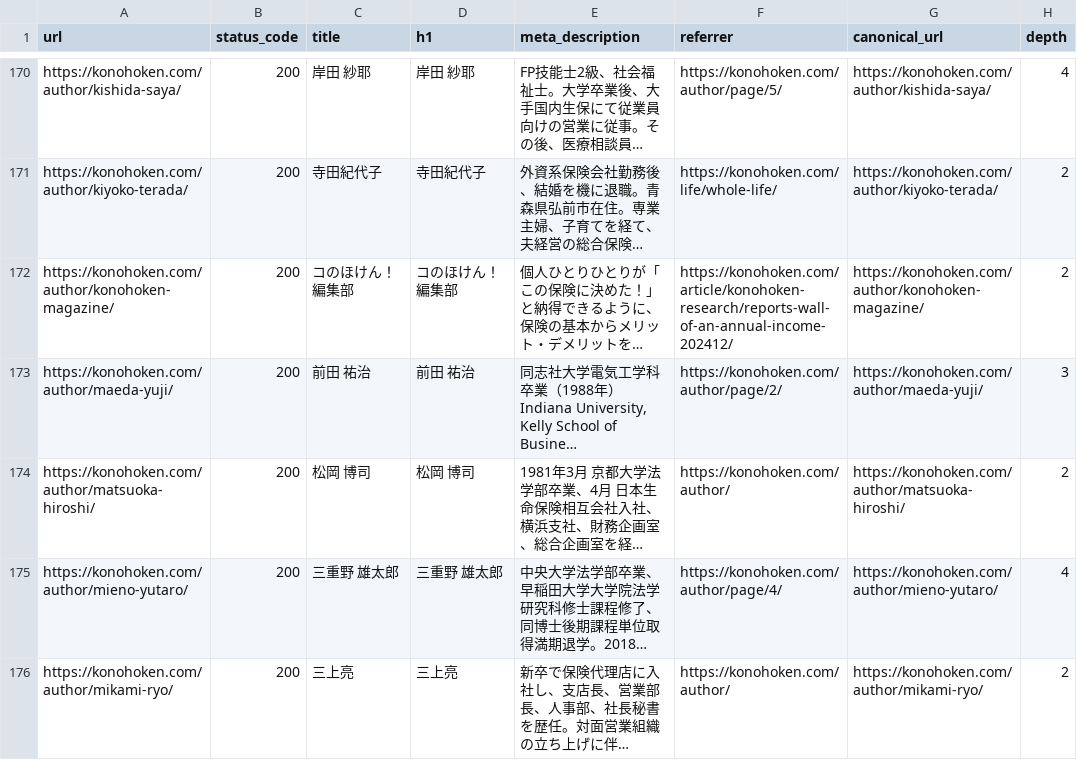
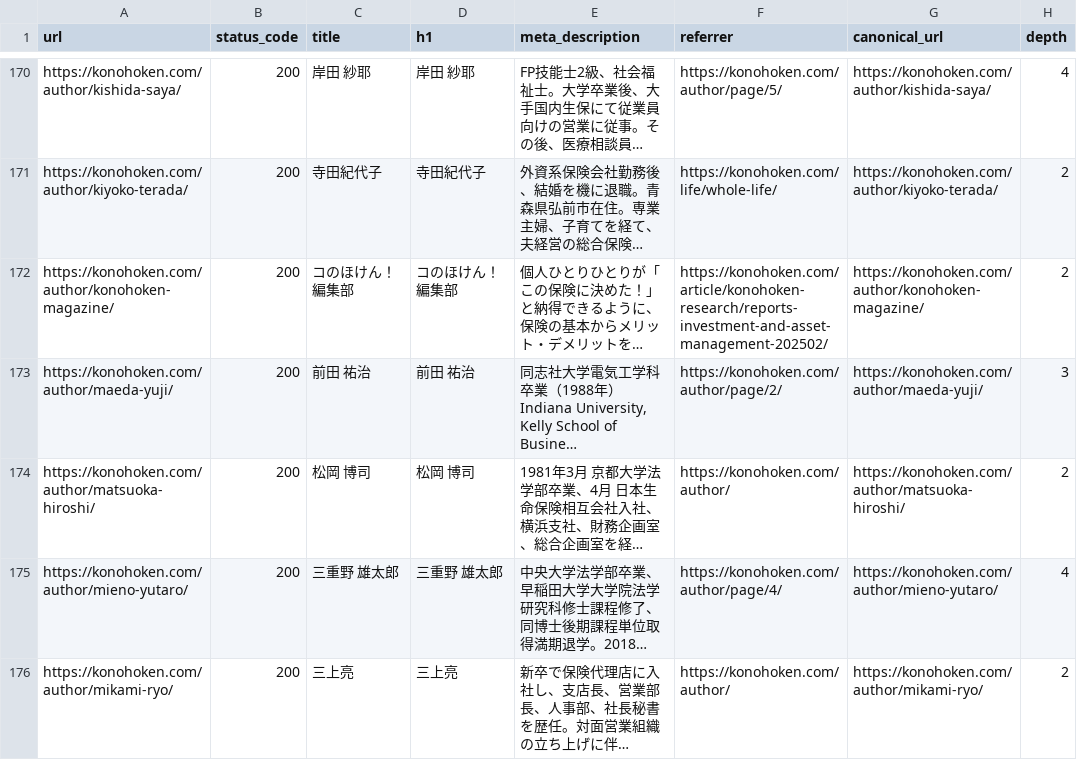
Before and after one commit to nekonado/web-crawler, a CSV file: 9a0782183ad3e1e1b59851d802b7c25e/data.csv (was 5a8e717c30f4178ac7541e950d1a4d90/data.csv), drawn as a sheet; only a part is shown, gaps mark what is left out; long unchanged cells end in …; the diff covers the shown part only; the diff names each change by its address in the sheet, - before the commit and + after, or states it on an @@ line.

```diff
--- a/5a8e717c30f4178ac7541e950d1a4d90/data.csv
+++ b/9a0782183ad3e1e1b59851d802b7c25e/data.csv
-F172 (referrer): https://konohoken.com/article/konohoken-research/reports-wall-of-an-annual-income-202412/
+F172 (referrer): https://konohoken.com/article/konohoken-research/reports-investment-and-asset-management-202502/
```
Also changed, not shown: 55 edited cells elsewhere in this file, 9a0782183ad3e1e1b59851d802b7c25e/latest.csv, 1 other file.
